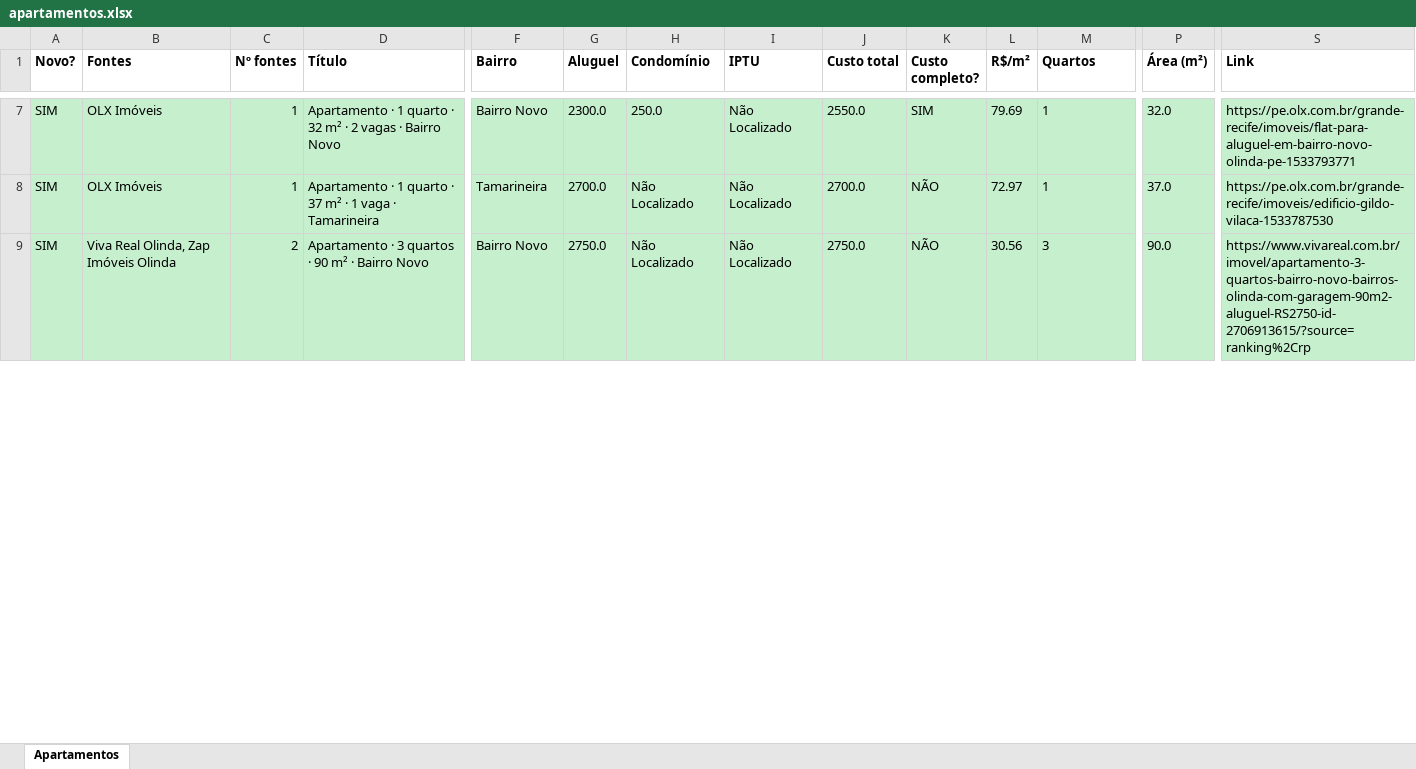
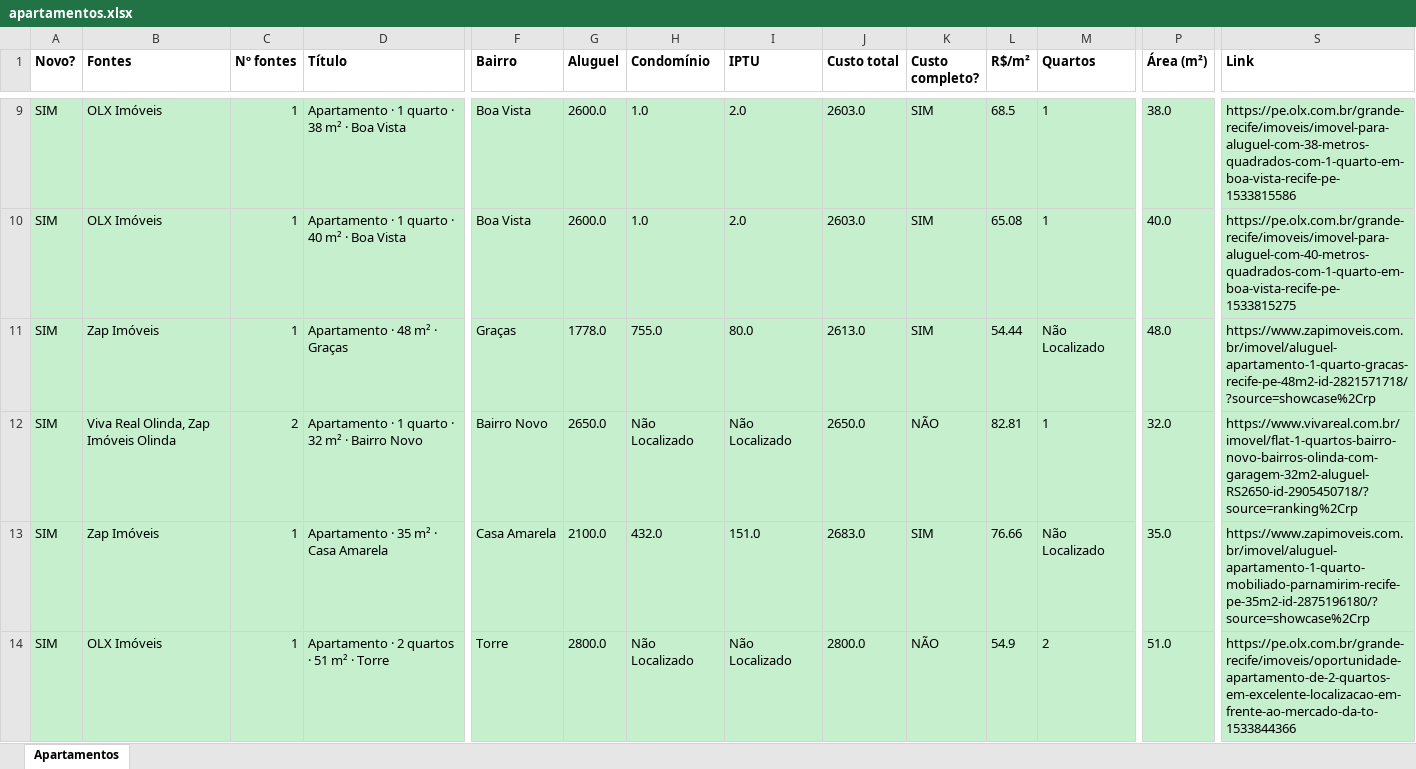
Before and after one commit to jlfig13/busca-imovel, an Excel workbook: saida/apartamentos.xlsx, sheet Apartamentos, drawn as a sheet; only a part is shown, gaps mark what is left out; values as stored, in another font and other column widths than the file's, no borders; addresses are those after the commit; rows hold the shown columns only; the diff covers the shown part only; the diff names each change by its address in the sheet, - before the commit and + after, or states it on an @@ line.

```diff
--- a/saida/apartamentos.xlsx (sheet Apartamentos)
+++ b/saida/apartamentos.xlsx (sheet Apartamentos)
-D9 (Título): …quarto · 32 m² · 2 vagas · Bairro Novo
+D9 (Título): …quarto · 38 m² · Boa Vista
-F9 (Bairro): Bairro Novo
+F9 (Bairro): Boa Vista
-G9 (Aluguel): 2300.0
+G9 (Aluguel): 2600.0
-H9 (Condomínio): 250.0
+H9 (Condomínio): 1.0
-I9:I10 (IPTU): Não Localizado
+I9:I10 (IPTU): 2.0
-J9 (Custo total): 2550.0
+J9 (Custo total): 2603.0
-L9 (R$/m²): 79.69
+L9 (R$/m²): 68.5
-P9 (Área (m²)): 32.0
+P9 (Área (m²)): 38.0
-S9 (Link): https://pe.olx.com.br/grande-recife/imoveis/flat-para-aluguel-em-bairro-novo-olinda-pe-1533793771
+S9 (Link): https://pe.olx.com.br/grande-recife/imoveis/imovel-para-aluguel-com-38-metros-quadrados-com-1-quarto-em-boa-vista-recife-pe-1533815586
-D10 (Título): …quarto · 37 m² · 1 vaga · Tamarineira
+D10 (Título): …quarto · 40 m² · Boa Vista
-F10 (Bairro): Tamarineira
+F10 (Bairro): Boa Vista
-G10 (Aluguel): 2700.0
+G10 (Aluguel): 2600.0
-H10 (Condomínio): Não Localizado
+H10 (Condomínio): 1.0
-J10 (Custo total): 2700.0
+J10 (Custo total): 2603.0
-K10 (Custo completo?): NÃO
+K10 (Custo completo?): SIM
-L10 (R$/m²): 72.97
+L10 (R$/m²): 65.08
-P10 (Área (m²)): 37.0
+P10 (Área (m²)): 40.0
-S10 (Link): https://pe.olx.com.br/grande-recife/imoveis/edificio-gildo-vilaca-1533787530
+S10 (Link): https://pe.olx.com.br/grande-recife/imoveis/imovel-para-aluguel-com-40-metros-quadrados-com-1-quarto-em-boa-vista-recife-pe-1533815275
+row 11: SIM | Zap Imóveis | 1 | Apartamento · 48 m² · Graças | Graças | 1778.0 | 755.0 | 80.0 | 2613.0 | SIM | 54.44 | Não Localizado | 48.0 | https://www.zapimoveis.com.br/imovel/aluguel-apartamento-1-quarto-gracas-recife-pe-48m2-id-2821571718/?source=showcase%2Crp
-D12 (Título): Apartamento · 3 quartos · 90 m² · Bairro Novo
+D12 (Título): Apartamento · 1 quarto · 32 m² · Bairro Novo
-G12 (Aluguel): 2750.0
+G12 (Aluguel): 2650.0
-J12 (Custo total): 2750.0
+J12 (Custo total): 2650.0
-L12 (R$/m²): 30.56
+L12 (R$/m²): 82.81
-M12 (Quartos): 3
+M12 (Quartos): 1
-P12 (Área (m²)): 90.0
+P12 (Área (m²)): 32.0
-S12 (Link): https://www.vivareal.com.br/imovel/apartamento-3-quartos-bairro-novo-bairros-olinda-com-garagem-90m2-aluguel-RS2750-id-2706913615/?source=ranking%2Crp
+S12 (Link): https://www.vivareal.com.br/imovel/flat-1-quartos-bairro-novo-bairros-olinda-com-garagem-32m2-aluguel-RS2650-id-2905450718/?source=ranking%2Crp
+row 13: SIM | Zap Imóveis | 1 | Apartamento · 35 m² · Casa Amarela | Casa Amarela | 2100.0 | 432.0 | 151.0 | 2683.0 | SIM | 76.66 | Não Localizado | 35.0 | https://www.zapimoveis.com.br/imovel/aluguel-apartamento-1-quarto-mobiliado-parnamirim-recife-pe-35m2-id-2875196180/?source=showcase%2Crp
+row 14: SIM | OLX Imóveis | 1 | Apartamento · 2 quartos · 51 m² · Torre | Torre | 2800.0 | Não Localizado | Não Localizado | 2800.0 | NÃO | 54.9 | 2 | 51.0 | https://pe.olx.com.br/grande-recife/imoveis/oportunidade-apartamento-de-2-quartos-em-excelente-localizacao-em-frente-ao-mercado-da-to-1533844366
```
Also changed, not shown: 37 added rows, 30 removed rows and 324 edited cells elsewhere in this sheet, 2 other files.
